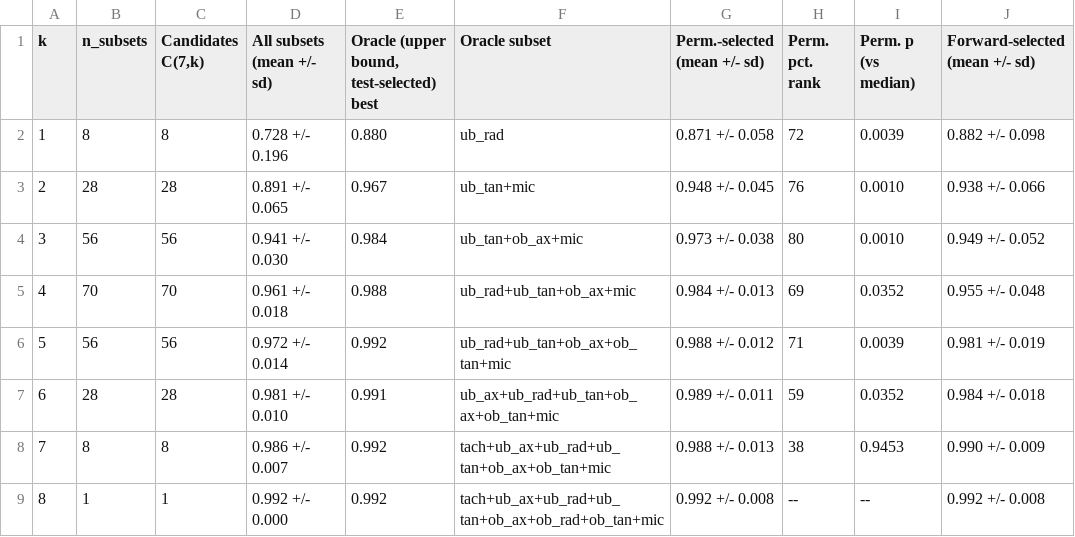
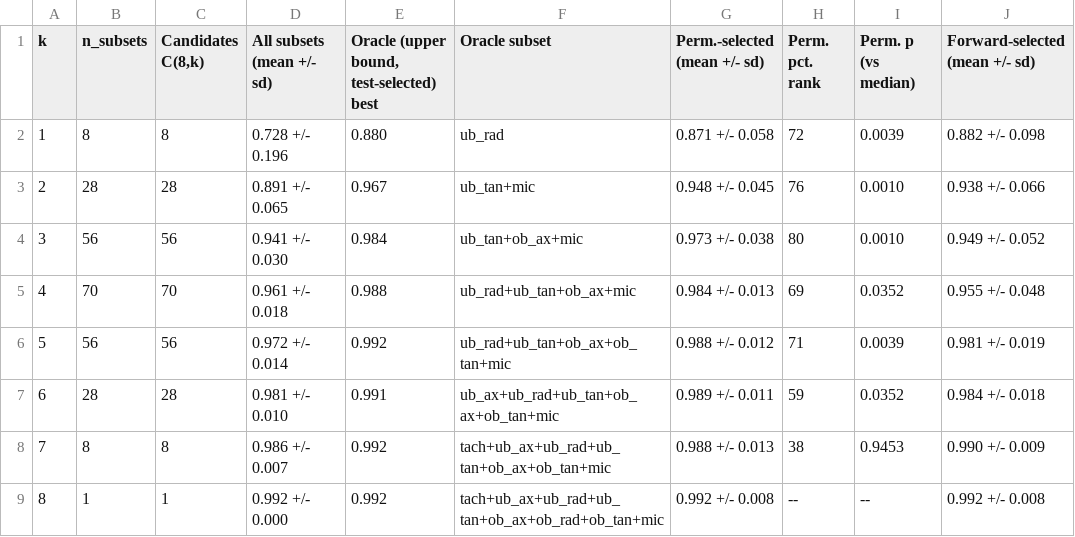
Before and after one commit to Narenkaarthik/sensor-reduction-study, a CSV file: tables/secondary_8sensor_speed/table_main.csv, drawn as a sheet; only a part is shown; the diff names each change by its address in the sheet, - before the commit and + after, or states it on an @@ line.

Commit message:
Derive the candidates header; record the secondary outcome and learnability
HEADER FIX. format_main_table() hard-coded "Candidates C(7,k)", so the
secondary 8-sensor table was labelled C(7,k) while carrying C(8,k) values
(8, 28, 56, 70, 56, 28, 8, 1). The header now comes from
candidates_column(), resolved at CALL time rather than as a module
constant: a constant is bound at import, before the secondary script
widens SENSORS, which is exactly how the mislabel happened. All three
tables regenerated and verified: secondary C(8,k), both primaries C(7,k).

PROTOCOL.md section 2.3 records that the secondary run changed no
conclusion. H1 SUPPORTED with 0 violations in both configurations, H2 fair
k=4 and oracle k=3 in both, the full configuration 0.9917 in both, the
permutation-selected curve identical to three decimals at every k, and the
oracle subsets identical at every k with the tachometer never entering
one. This is recorded as evidence the exclusion was PRECAUTIONARY rather
than result-driven.

PROTOCOL.md section 2.4 records that marginal importance and learnability
are different questions. Measured from the saved predictions with no
refitting: the tachometer alone scores 0.2471 +/- 0.0491 macro-F1, above
the 0.167 chance level for 6 balanced classes, and its per-class recall is
uneven, 0.3366 on underhang and 0.5376 on overhang against 0.1898 to
0.2352 on the other three fault classes, a bearing-versus-other gap of
+0.2213. The mid-ranked control ob_rad shows a comparable gap (+0.2461),
so the direction is not unique to the tachometer.

PROTOCOL.md section 12.1(d) records the dirty-tree warning on the
secondary run and its verification: at run time the working tree differed
from edb0cc6 only by untracked files, all of them the run's own outputs.
git diff over tracked files is empty and common.py,
03_run_experiments.py and 04_analyze.py are byte-identical to that commit.
The flag fired because the .gitignore change made the output directories
tracked, so any run in progress dirties the tree while writing.

scripts/tach_learnability.py reproduces every figure in section 2.4 from
the stored predictions. It refits nothing.

Full suite: 132 passed.

```diff
--- a/tables/secondary_8sensor_speed/table_main.csv
+++ b/tables/secondary_8sensor_speed/table_main.csv
-C1: Candidates C(7,k)
+C1: Candidates C(8,k)
```
Also changed, not shown: 17 other files.
